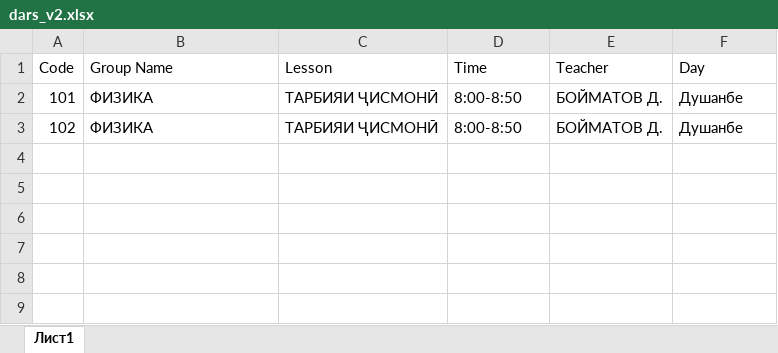
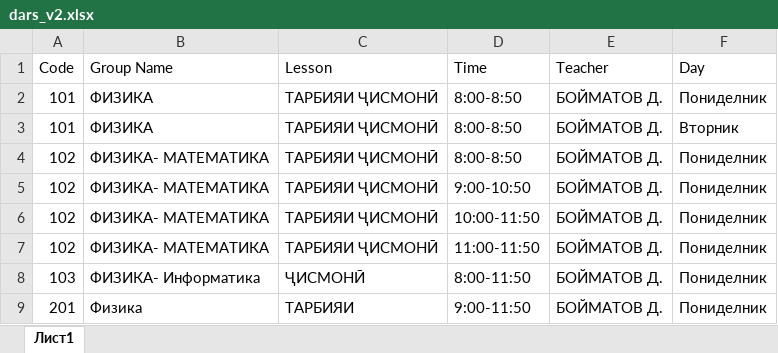
Before and after one commit to Nazir02/mobile_hgu, an Excel workbook: app/src/main/assets/dars_v2.xlsx, sheet Лист1, drawn as a sheet; values as stored, in another font and other column widths than the file's, no borders; addresses are those after the commit; the diff names each change by its address in the sheet, - before the commit and + after, or states it on an @@ line.

Commit message:
fixed xlsx and fixed read file

```diff
--- a/app/src/main/assets/dars_v2.xlsx (sheet Лист1)
+++ b/app/src/main/assets/dars_v2.xlsx (sheet Лист1)
-F2 (Day): Душанбе
+F2 (Day): Пониделник
+row 3: 101 | ФИЗИКА | ТАРБИЯИ ҶИСМОНӢ | 8:00-8:50 | БОЙМАТОВ Д. | Вторник
-B4 (Group Name): ФИЗИКА
+B4 (Group Name): ФИЗИКА- МАТЕМАТИКА
-F4 (Day): Душанбе
+F4 (Day): Пониделник
+row 5: 102 | ФИЗИКА- МАТЕМАТИКА | ТАРБИЯИ ҶИСМОНӢ | 9:00-10:50 | БОЙМАТОВ Д. | Пониделник
+row 6: 102 | ФИЗИКА- МАТЕМАТИКА | ТАРБИЯИ ҶИСМОНӢ | 10:00-11:50 | БОЙМАТОВ Д. | Пониделник
+row 7: 102 | ФИЗИКА- МАТЕМАТИКА | ТАРБИЯИ ҶИСМОНӢ | 11:00-11:50 | БОЙМАТОВ Д. | Пониделник
+row 8: 103 | ФИЗИКА- Информатика | ҶИСМОНӢ | 8:00-11:50 | БОЙМАТОВ Д. | Пониделник
+row 9: 201 | Физика | ТАРБИЯИ | 9:00-11:50 | БОЙМАТОВ Д. | Пониделник
```
Also changed, not shown: 3 other files.
